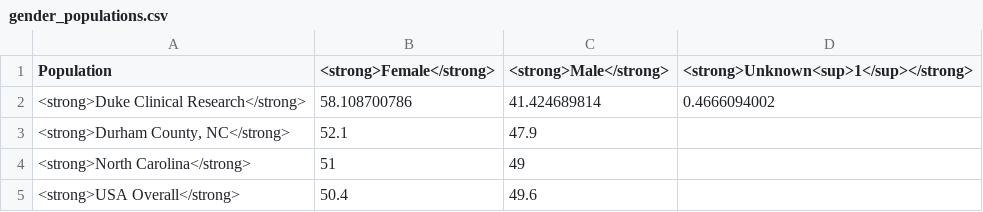
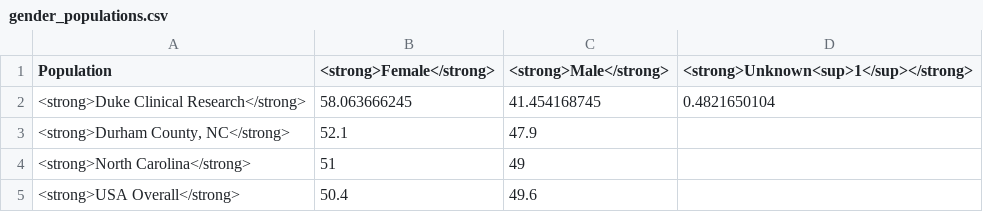
Before and after one commit to elliott-fisher/datawrapper, a CSV file: gender_populations.csv, drawn as a sheet.

```diff
--- a/gender_populations.csv
+++ b/gender_populations.csv
@@ -1,3 +1,3 @@
 "Population","<strong>Female</strong>","<strong>Male</strong>","<strong>Unknown<sup>1</sup></strong>"
-<strong>Duke Clinical Research</strong>,58.108700786,41.424689814,0.4666094002
+<strong>Duke Clinical Research</strong>,58.063666245,41.454168745,0.4821650104
 "<strong>Durham County, NC</strong>",52.1,47.9,
```
Also changed, not shown: age18_populations.csv, age_cat.csv, 8 other files.
